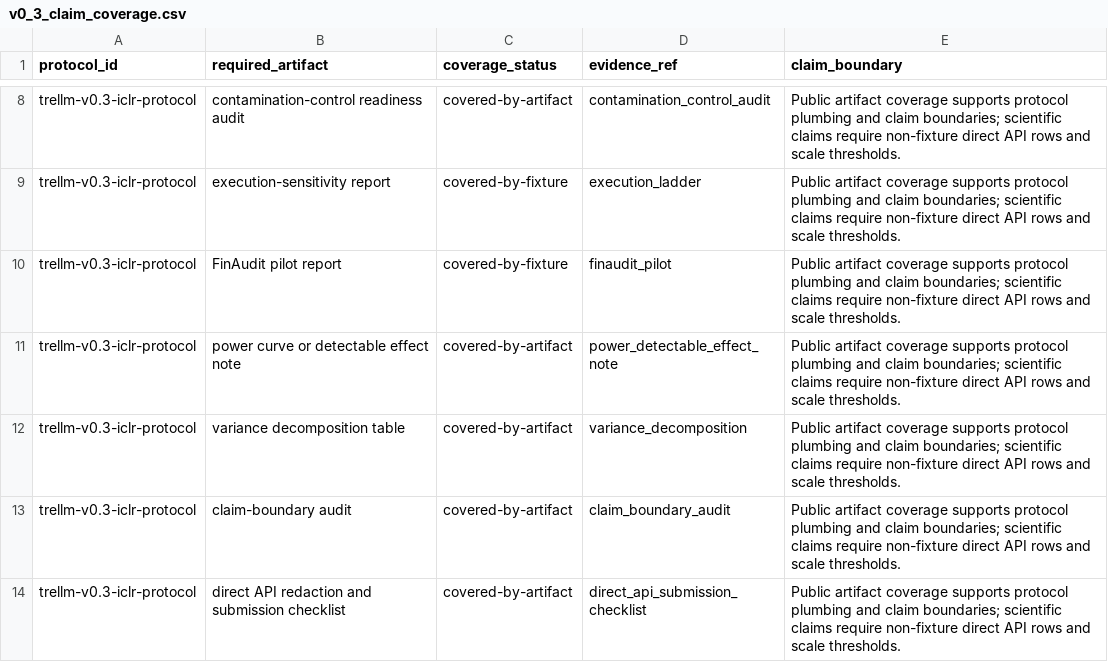
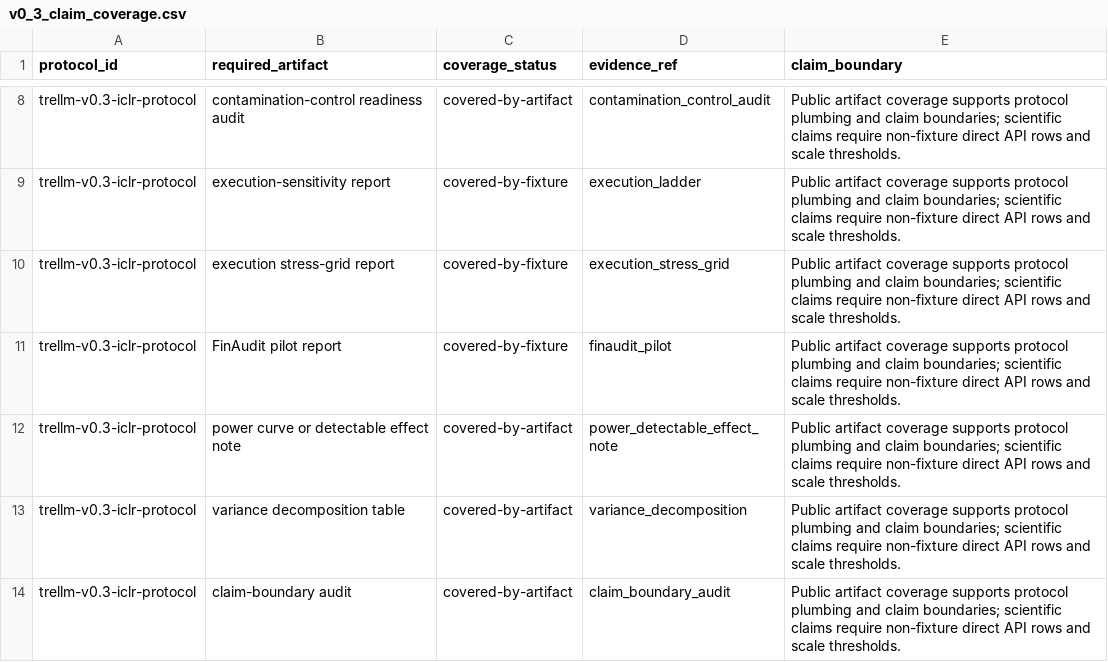
Before and after one commit to weich97/TreLLM, a CSV file: docs/results/v0_3_evidence_index/v0_3_claim_coverage.csv, drawn as a sheet; only a part is shown, gaps mark what is left out; the shorter side is filled out with more unchanged rows.

```diff
--- a/docs/results/v0_3_evidence_index/v0_3_claim_coverage.csv
+++ b/docs/results/v0_3_evidence_index/v0_3_claim_coverage.csv
@@ -9,2 +9,3 @@ trellm-v0.3-iclr-protocol,contamination-control readiness audit,covered-by-artif
 trellm-v0.3-iclr-protocol,execution-sensitivity report,covered-by-fixture,execution_ladder,Public artifact coverage supports protocol plumbing and claim boundaries; scientific claims require non-fixture direct API rows and scale thresholds.
+trellm-v0.3-iclr-protocol,execution stress-grid report,covered-by-fixture,execution_stress_grid,Public artifact coverage supports protocol plumbing and claim boundaries; scientific claims require non-fixture direct API rows and scale thresholds.
 trellm-v0.3-iclr-protocol,FinAudit pilot report,covered-by-fixture,finaudit_pilot,Public artifact coverage supports protocol plumbing and claim boundaries; scientific claims require non-fixture direct API rows and scale thresholds.
```
Also changed, not shown: docs/results/v0_3_evidence_index/v0_3_evidence_index.csv, 21 other files.
